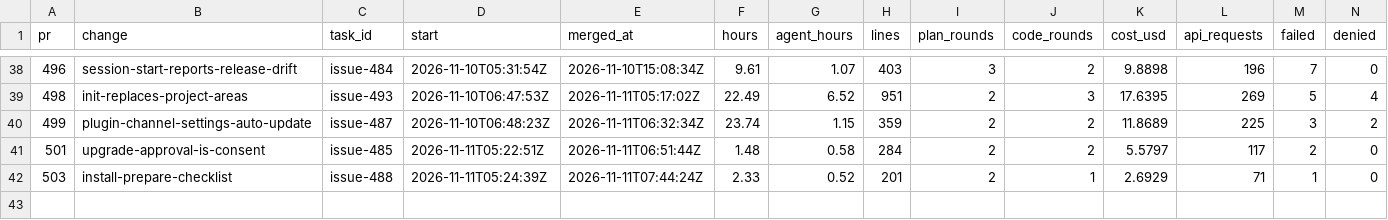
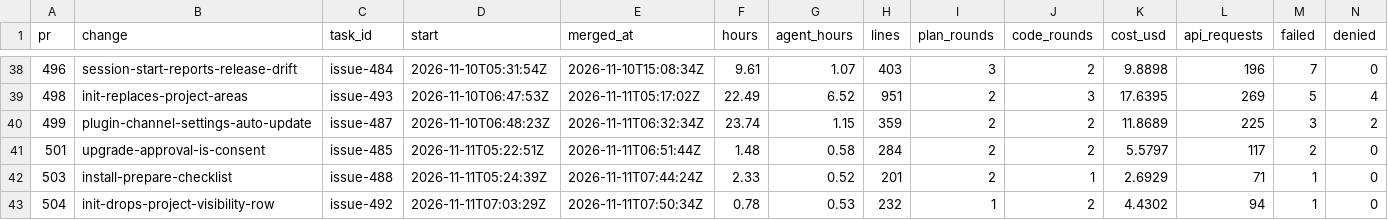
Before and after one commit to ekolvah/agent-process-distribution, a CSV file: task-readings.csv, drawn as a sheet; only a part is shown, gaps mark what is left out; rows hold the shown columns only; the diff names each change by its address in the sheet, - before the commit and + after, or states it on an @@ line.

```diff
--- a/task-readings.csv
+++ b/task-readings.csv
+row 43: 504 | init-drops-project-visibility-row | issue-492 | 2026-11-11T07:03:29Z | 2026-11-11T07:50:34Z | 0.78 | 0.53 | 232 | 1 | 2 | 4.4302 | 94 | 1 | 0
```
